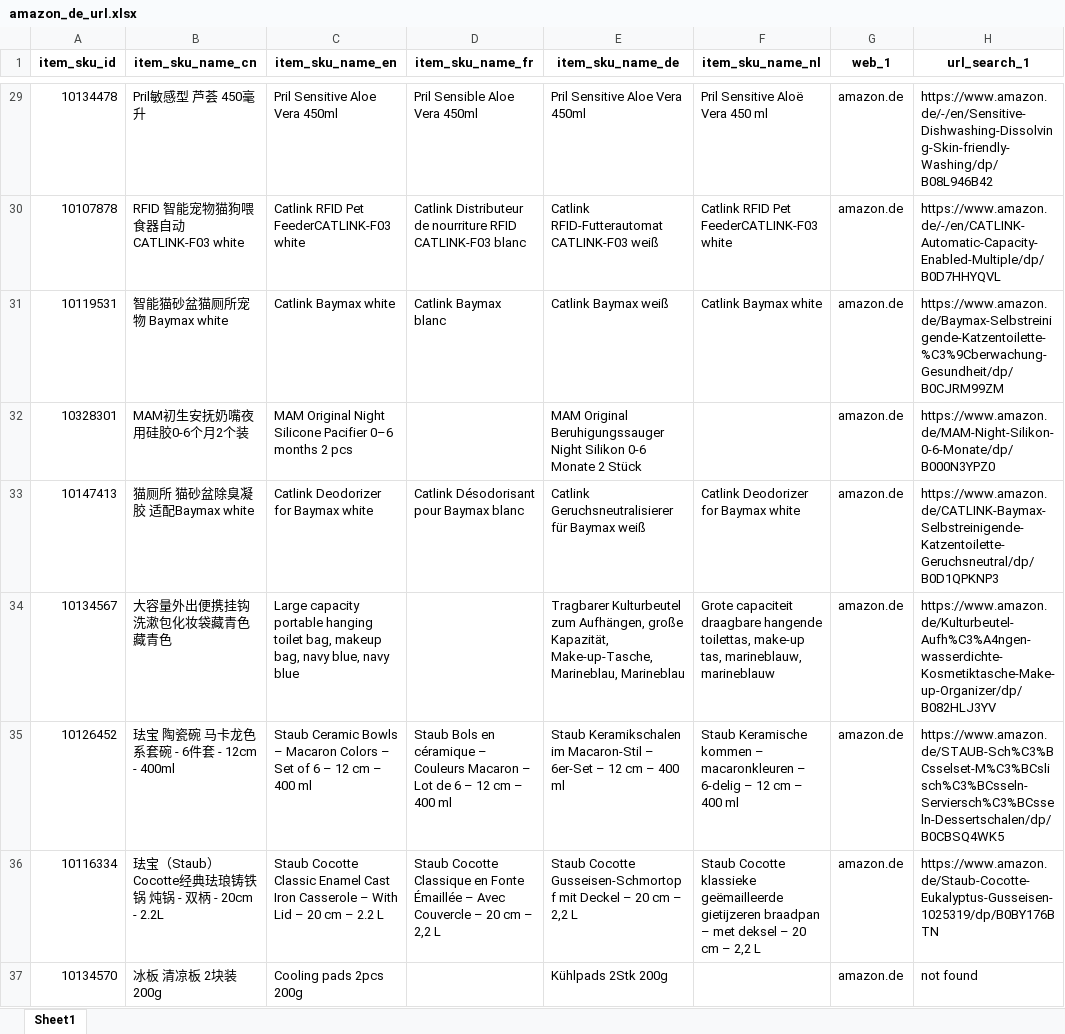
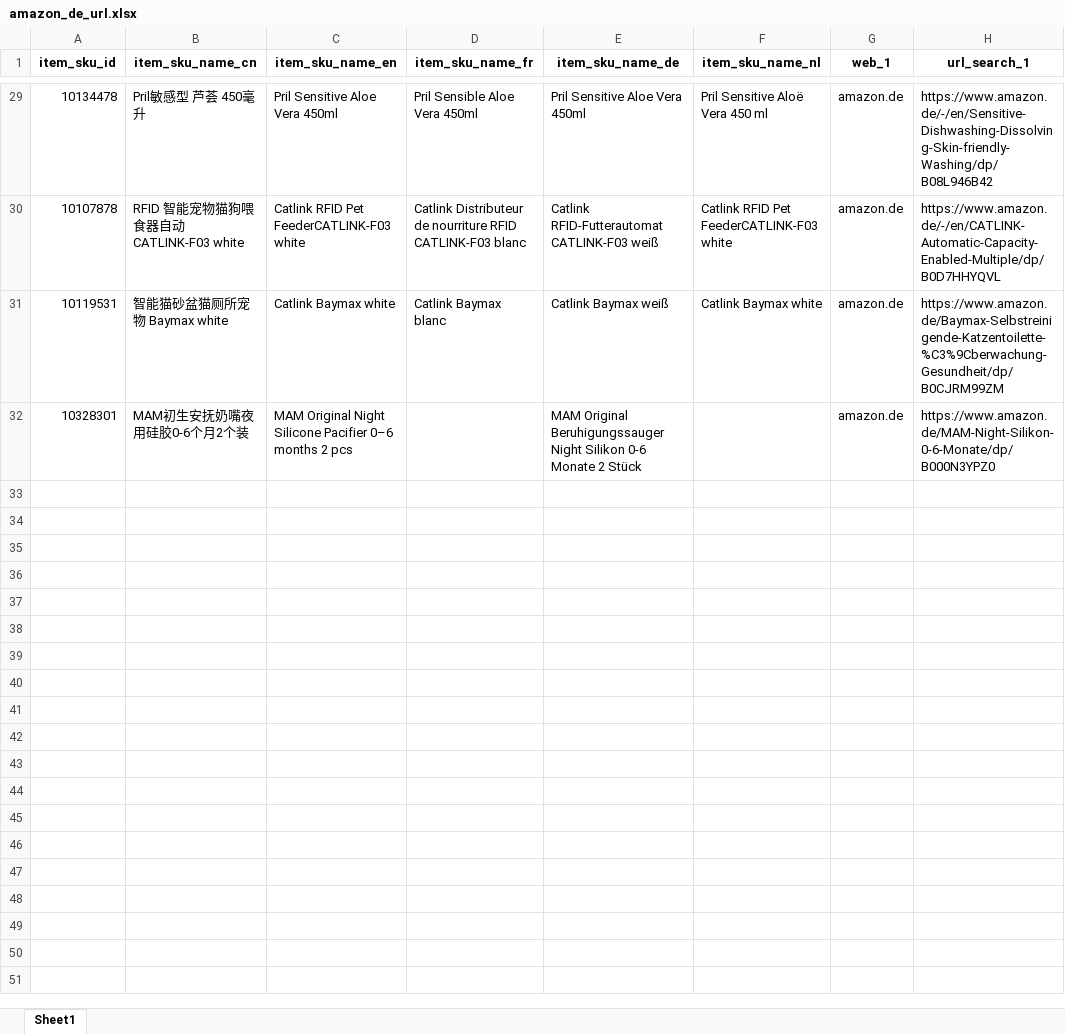
Before and after one commit to Kumoyyds/competitor_product_search, an Excel workbook: input/amazon_de_url.xlsx, sheet Sheet1, drawn as a sheet; only a part is shown, gaps mark what is left out; values as stored, in another font and other column widths than the file's, no borders; the diff covers the shown part only; the diff names each change by its address in the sheet, - before the commit and + after, or states it on an @@ line.

```diff
--- a/input/amazon_de_url.xlsx (sheet Sheet1)
+++ b/input/amazon_de_url.xlsx (sheet Sheet1)
-row 33: 10147413 | 猫厕所 猫砂盆除臭凝胶 适配Baymax white | Catlink Deodorizer for Baymax white | Catlink Désodorisant pour Baymax blanc | Catlink Geruchsneutralisierer für Baymax weiß | Catlink Deodorizer for Baymax white | amazon.de | https://www.amazon.de/CATLINK-Baymax-Selbstreinigende-Katzentoilette-Geruchsneutral/dp/B0D1QPKNP3
-row 34: 10134567 | 大容量外出便携挂钩洗漱包化妆袋藏青色 藏青色 | Large capacity portable hanging toilet bag, makeup bag, navy blue, navy blue |  | Tragbarer Kulturbeutel zum Aufhängen, große Kapazität, Make-up-Tasche, Marineblau, Marineblau | Grote capaciteit draagbare hangende toilettas, make-up tas, marineblauw, marineblauw | amazon.de | https://www.amazon.de/Kulturbeutel-Aufh%C3%A4ngen-wasserdichte-Kosmetiktasche-Make-up-Organizer/dp/B082HLJ3YV
-row 35: 10126452 | 珐宝 陶瓷碗 马卡龙色系套碗 - 6件套 - 12cm - 400ml | Staub Ceramic Bowls – Macaron Colors – Set of 6 – 12 cm – 400 ml | Staub Bols en céramique – Couleurs Macaron – Lot de 6 – 12 cm – 400 ml | Staub Keramikschalen im Macaron-Stil – 6er-Set – 12 cm – 400 ml | Staub Keramische kommen – macaronkleuren – 6-delig – 12 cm – 400 ml | amazon.de | https://www.amazon.de/STAUB-Sch%C3%BCsselset-M%C3%BCslisch%C3%BCsseln-Serviersch%C3%BCsseln-Dessertschalen/dp/B0CBSQ4WK5
-row 36: 10116334 | 珐宝（Staub） Cocotte经典珐琅铸铁锅 炖锅 - 双柄 - 20cm - 2.2L | Staub Cocotte Classic Enamel Cast Iron Casserole – With Lid – 20 cm – 2.2 L | Staub Cocotte Classique en Fonte Émaillée – Avec Couvercle – 20 cm – 2,2 L | Staub Cocotte Gusseisen-Schmortopf mit Deckel – 20 cm – 2,2 L | Staub Cocotte klassieke geëmailleerde gietijzeren braadpan – met deksel – 20 cm – 2,2 L | amazon.de | https://www.amazon.de/Staub-Cocotte-Eukalyptus-Gusseisen-1025319/dp/B0BY176BTN
-row 37: 10134570 | 冰板 清凉板 2块装 200g | Cooling pads 2pcs 200g |  | Kühlpads 2Stk 200g |  | amazon.de | not found
```
Also changed, not shown: 24 removed rows elsewhere in this sheet, output/output_partitions/result_0.xlsx, output/result.xlsx, 10 other files.
